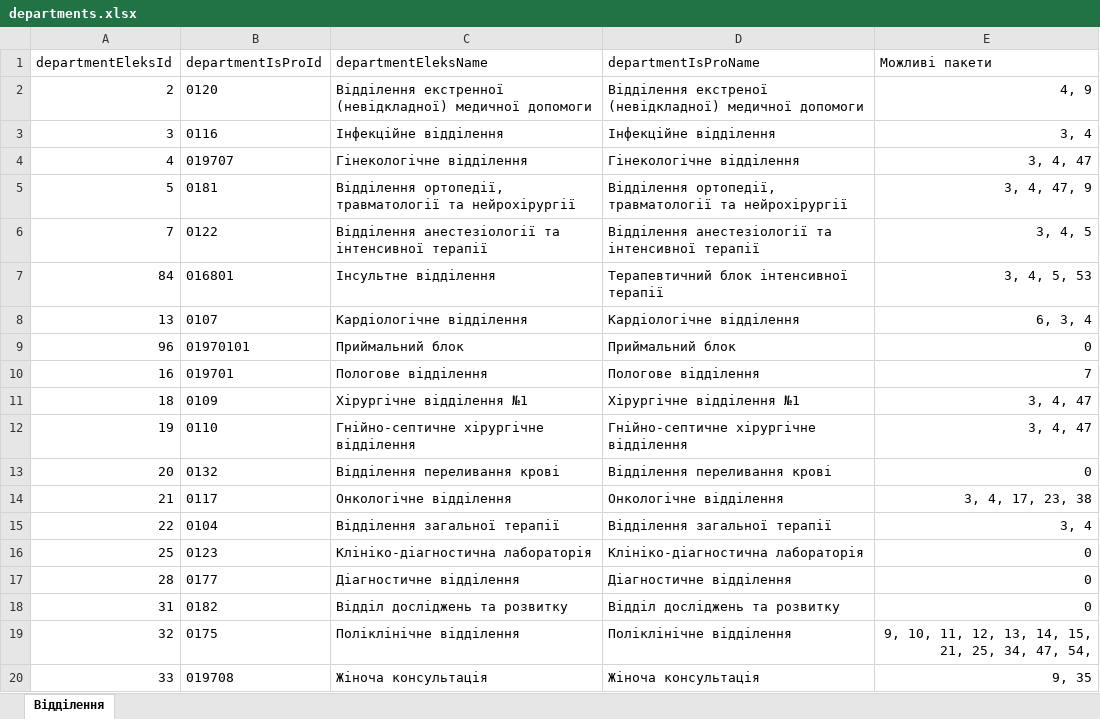
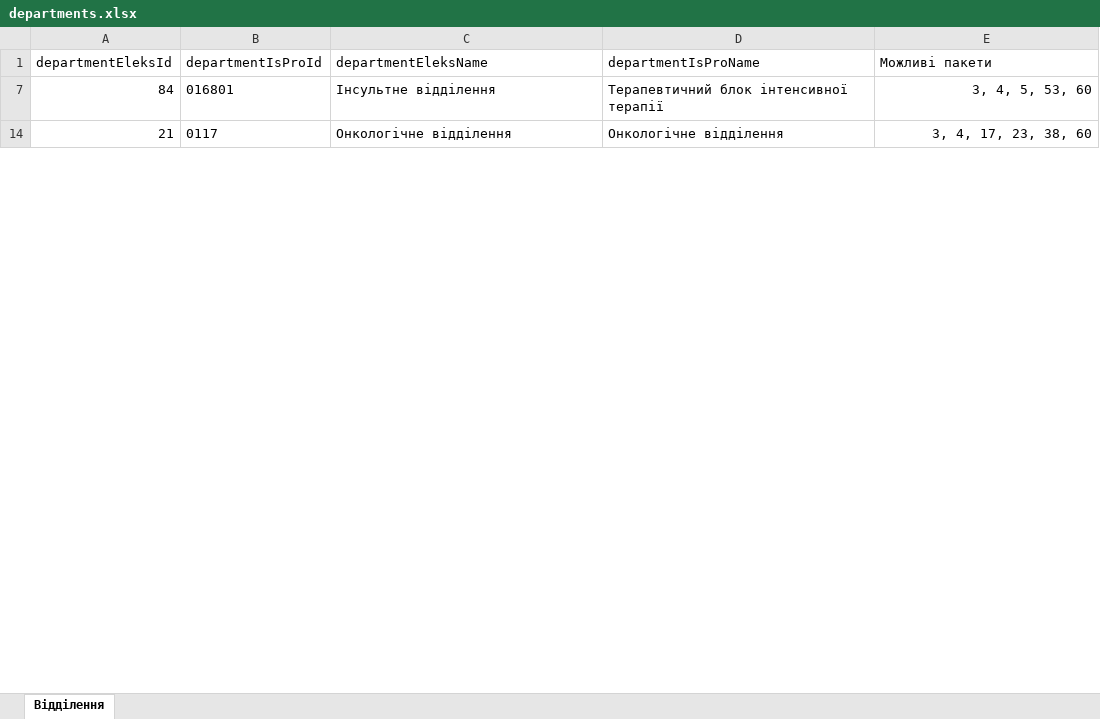
Before and after one commit to vvo12015/med_salary, an Excel workbook: src/main/resources/work-dir/departments.xlsx, sheet Відділення, drawn as a sheet; only a part is shown; values as stored, in another font and other column widths than the file's, no borders; the diff covers the shown part only; the diff names each change by its address in the sheet, - before the commit and + after, or states it on an @@ line.

```diff
--- a/src/main/resources/work-dir/departments.xlsx (sheet Відділення)
+++ b/src/main/resources/work-dir/departments.xlsx (sheet Відділення)
@@ row 2 hidden: 2 | 0120 | Відділення екстренної (невідкладної) медичної допомоги | Відділення екстреної (невідкладної) медичної допомоги | 4, 9 @@
@@ row 3 hidden: 3 | 0116 | Інфекційне відділення | Інфекційне відділення | 3, 4 @@
@@ row 4 hidden: 4 | 019707 | Гінекологічне відділення | Гінекологічне відділення | 3, 4, 47 @@
@@ row 5 hidden: 5 | 0181 | Відділення ортопедії, травматології та нейрохірургії | Відділення ортопедії, травматології та нейрохірургії | 3, 4, 47, 9 @@
@@ row 6 hidden: 7 | 0122 | Відділення анестезіології та інтенсивної терапії | Відділення анестезіології та інтенсивної терапії | 3, 4, 5 @@
-E7 (Можливі пакети): 3, 4, 5, 53
+E7 (Можливі пакети): 3, 4, 5, 53, 60
@@ row 8 hidden: 13 | 0107 | Кардіологічне відділення | Кардіологічне відділення | 6, 3, 4 @@
@@ row 9 hidden: 96 | 01970101 | Приймальний блок | Приймальний блок | 0 @@
@@ row 10 hidden: 16 | 019701 | Пологове відділення | Пологове відділення | 7 @@
@@ row 11 hidden: 18 | 0109 | Хірургічне відділення №1 | Хірургічне відділення №1 | 3, 4, 47 @@
@@ row 12 hidden: 19 | 0110 | Гнійно-септичне хірургічне відділення | Гнійно-септичне хірургічне відділення | 3, 4, 47 @@
@@ row 13 hidden: 20 | 0132 | Відділення переливання крові | Відділення переливання крові | 0 @@
-E14 (Можливі пакети): 3, 4, 17, 23, 38
+E14 (Можливі пакети): 3, 4, 17, 23, 38, 60
@@ row 15 hidden: 22 | 0104 | Відділення загальної терапії | Відділення загальної терапії | 3, 4 @@
@@ row 16 hidden: 25 | 0123 | Клініко-діагностична лабораторія | Клініко-діагностична лабораторія | 0 @@
@@ row 17 hidden: 28 | 0177 | Діагностичне відділення | Діагностичне відділення | 0 @@
@@ row 18 hidden: 31 | 0182 | Відділ досліджень та розвитку | Відділ досліджень та розвитку | 0 @@
@@ row 19 hidden: 32 | 0175 | Поліклінічне відділення | Поліклінічне відділення | 9, 10, 11, 12, 13, 14, 15, 21, 25, 34, 47, 54, @@
@@ row 20 hidden: 33 | 019708 | Жіноча консультація | Жіноча консультація | 9, 35 @@
```
Also changed, not shown: 87 hidden or unhidden rows and 9 edited cells elsewhere in this sheet, src/main/resources/work-dir/stafflist.xlsx, src/main/resources/work-dir/time_sheet.xlsx, 9 other files.
